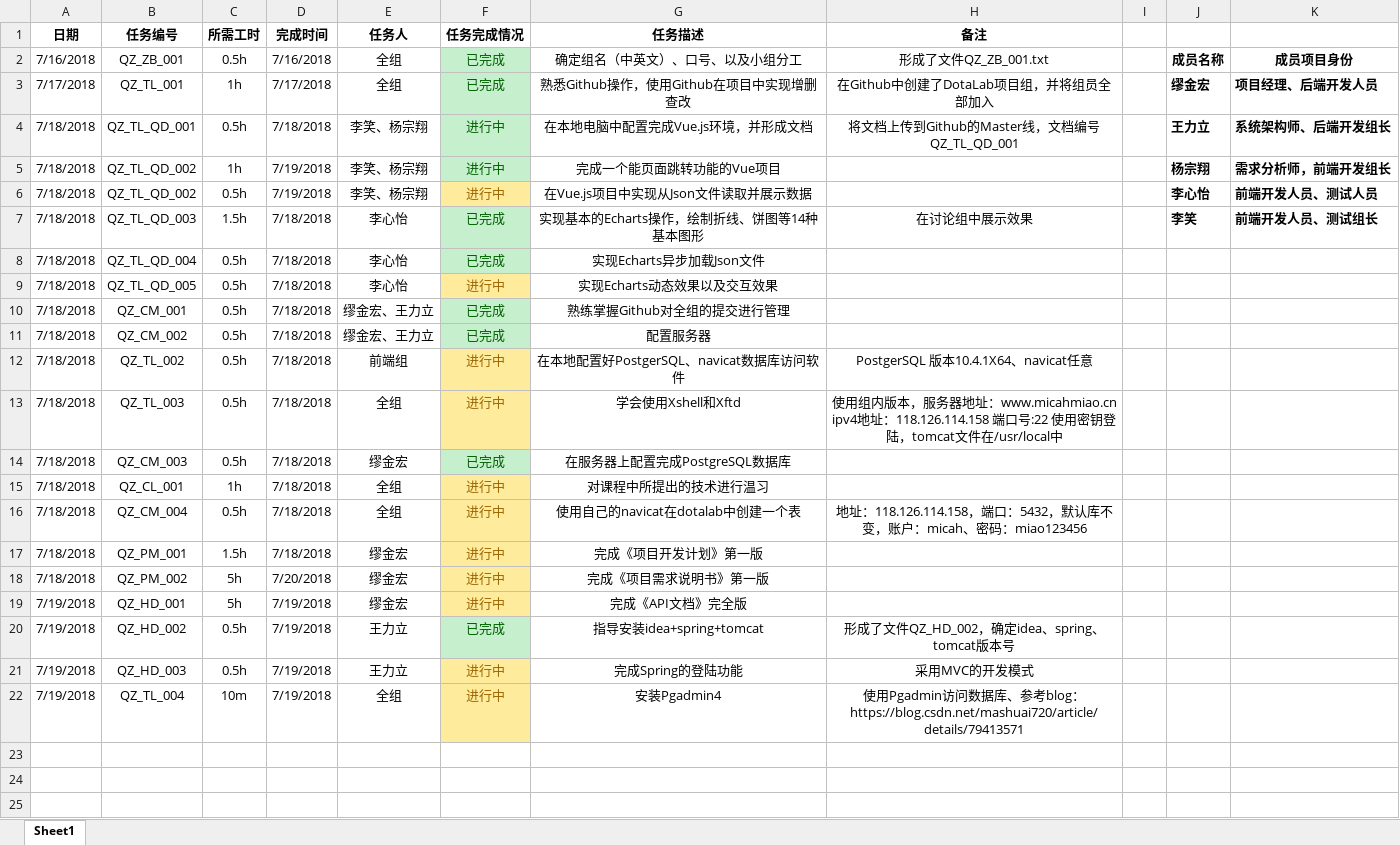
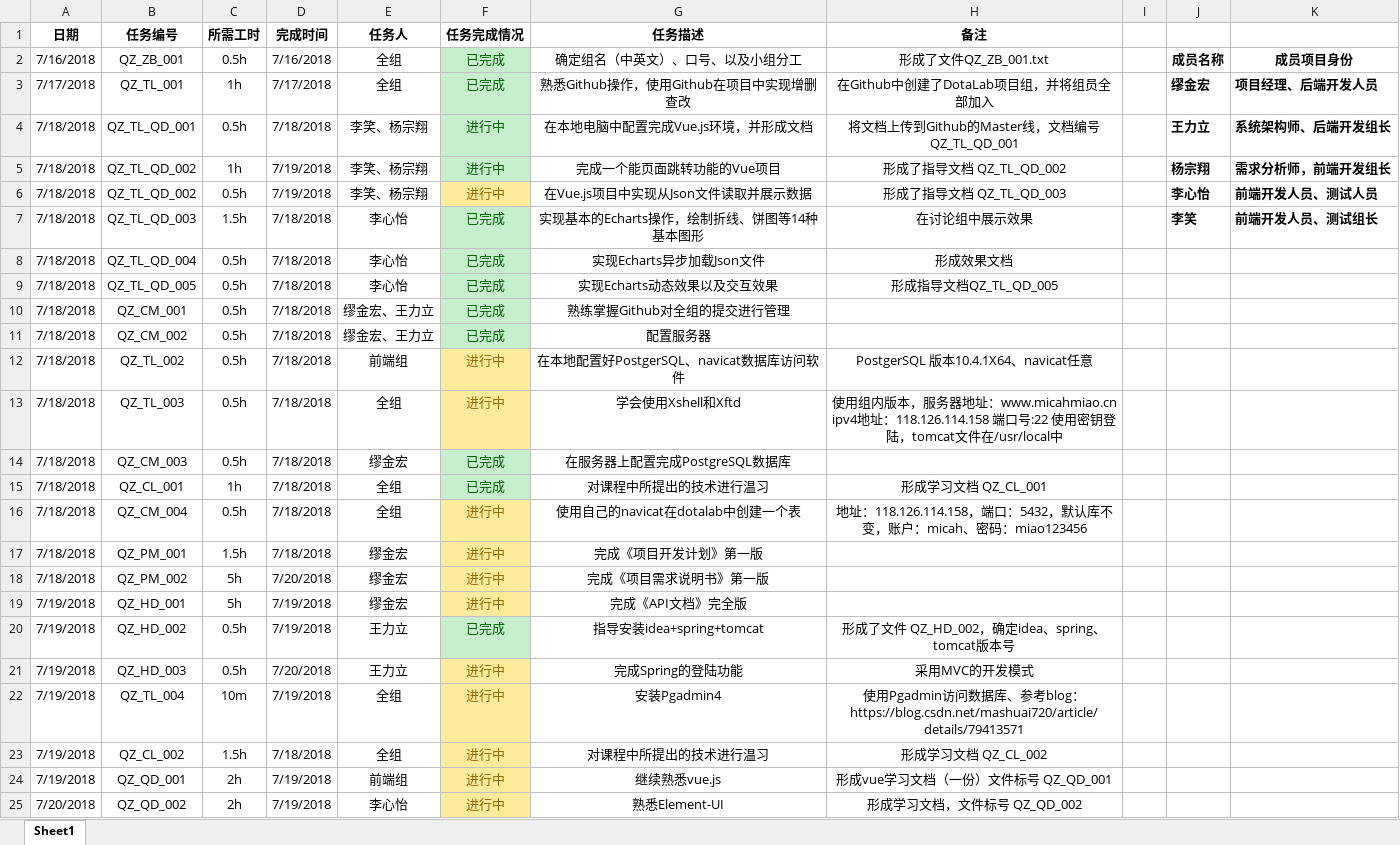
Before and after one commit to DotaLab/DotaLab, an Excel workbook: doc/Everyday task/Task list.xlsx, sheet Sheet1, drawn as a sheet; values as stored, in another font and other column widths than the file's, no borders; the diff names each change by its address in the sheet, - before the commit and + after, or states it on an @@ line.

```diff
--- a/doc/Everyday task/Task list.xlsx (sheet Sheet1)
+++ b/doc/Everyday task/Task list.xlsx (sheet Sheet1)
-H5 (备注): (empty)
+H5 (备注): 形成了指导文档 QZ_TL_QD_002
-H6 (备注): (empty)
+H6 (备注): 形成了指导文档 QZ_TL_QD_003
-H8 (备注): (empty)
+H8 (备注): 形成效果文档
-F9 (任务完成情况): 进行中
+F9 (任务完成情况): 已完成
@@ F9 fill: #FFEB9C → #C6EFCE, text colour: #9C6500 → #006100 @@
-H9 (备注): (empty)
+H9 (备注): 形成指导文档QZ_TL_QD_005
-F15 (任务完成情况): 进行中
+F15 (任务完成情况): 已完成
@@ F15 fill: #FFEB9C → #C6EFCE, text colour: #9C6500 → #006100 @@
-H15 (备注): (empty)
+H15 (备注): 形成学习文档 QZ_CL_001
-H20 (备注): 形成了文件QZ_HD_002，确定idea、spring、tomcat版本号
+H20 (备注): 形成了文件 QZ_HD_002，确定idea、spring、tomcat版本号
-D21 (完成时间): 7/19/2018
+D21 (完成时间): 7/20/2018
+row 23: 7/19/2018 | QZ_CL_002 | 1.5h | 7/18/2018 | 全组 | 进行中 | 对课程中所提出的技术进行温习 | 形成学习文档 QZ_CL_002
+row 24: 7/19/2018 | QZ_QD_001 | 2h | 7/19/2018 | 前端组 | 进行中 | 继续熟悉vue.js | 形成vue学习文档（一份）文件标号 QZ_QD_001
+row 25: 7/20/2018 | QZ_QD_002 | 2h | 7/19/2018 | 李心怡 | 进行中 | 熟悉Element-UI | 形成学习文档，文件标号 QZ_QD_002
```
Also changed, not shown: 3 other files.
